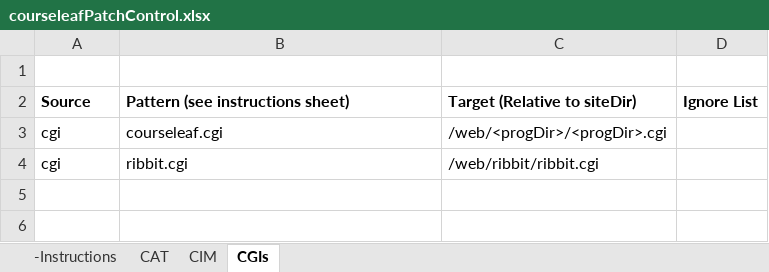
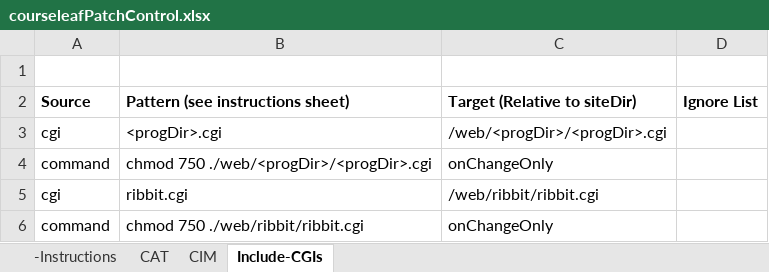
Before and after one commit to scudiero/tools, an Excel workbook: workbooks/courseleafPatchControl.xlsx, sheet Include-CGIs, drawn as a sheet; values as stored, in another font and other column widths than the file's, no borders; the diff names each change by its address in the sheet, - before the commit and + after, or states it on an @@ line.

Commit message:
General syncing of dev to prod

```diff
--- a/workbooks/courseleafPatchControl.xlsx (sheet Include-CGIs)
+++ b/workbooks/courseleafPatchControl.xlsx (sheet Include-CGIs)
-sheet tab: CGIs
+sheet tab: Include-CGIs
-B3 (Pattern (see instructions sheet)): courseleaf.cgi
+B3 (Pattern (see instructions sheet)): <progDir>.cgi
+row 4: command | chmod 750 ./web/<progDir>/<progDir>.cgi | onChangeOnly
+row 6: command | chmod 750 ./web/ribbit/ribbit.cgi | onChangeOnly
```
Also changed, not shown: sheet CAT.
